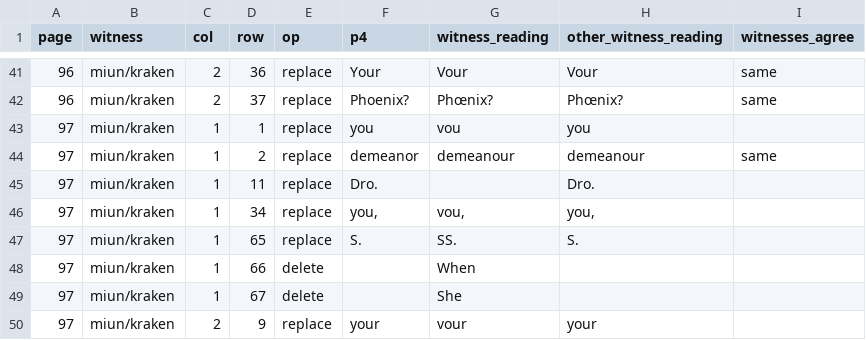
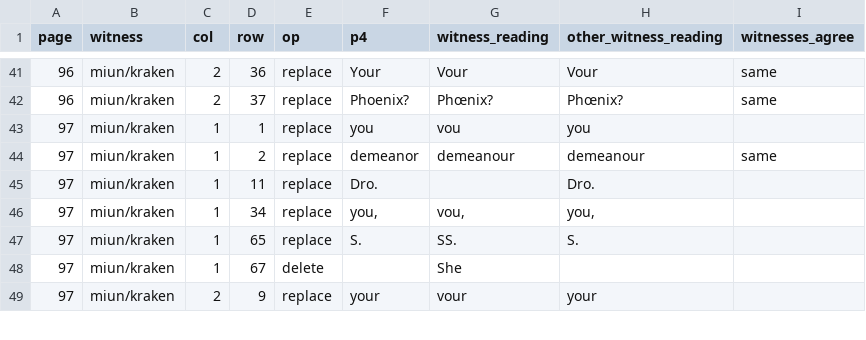
Before and after one commit to PerseusDLCode/corpus-tools, a TSV file: reports/globe/regenerate-err-word-disagreements.tsv, drawn as a sheet; only a part is shown, gaps mark what is left out; the diff names each change by its address in the sheet, - before the commit and + after, or states it on an @@ line.

```diff
--- a/reports/globe/regenerate-err-word-disagreements.tsv
+++ b/reports/globe/regenerate-err-word-disagreements.tsv
-row 48: 97 | miun/kraken | 1 | 66 | delete |  | When
```
Also changed, not shown: reports/globe/schmidt-smoke-err.tsv, 2 other files.
